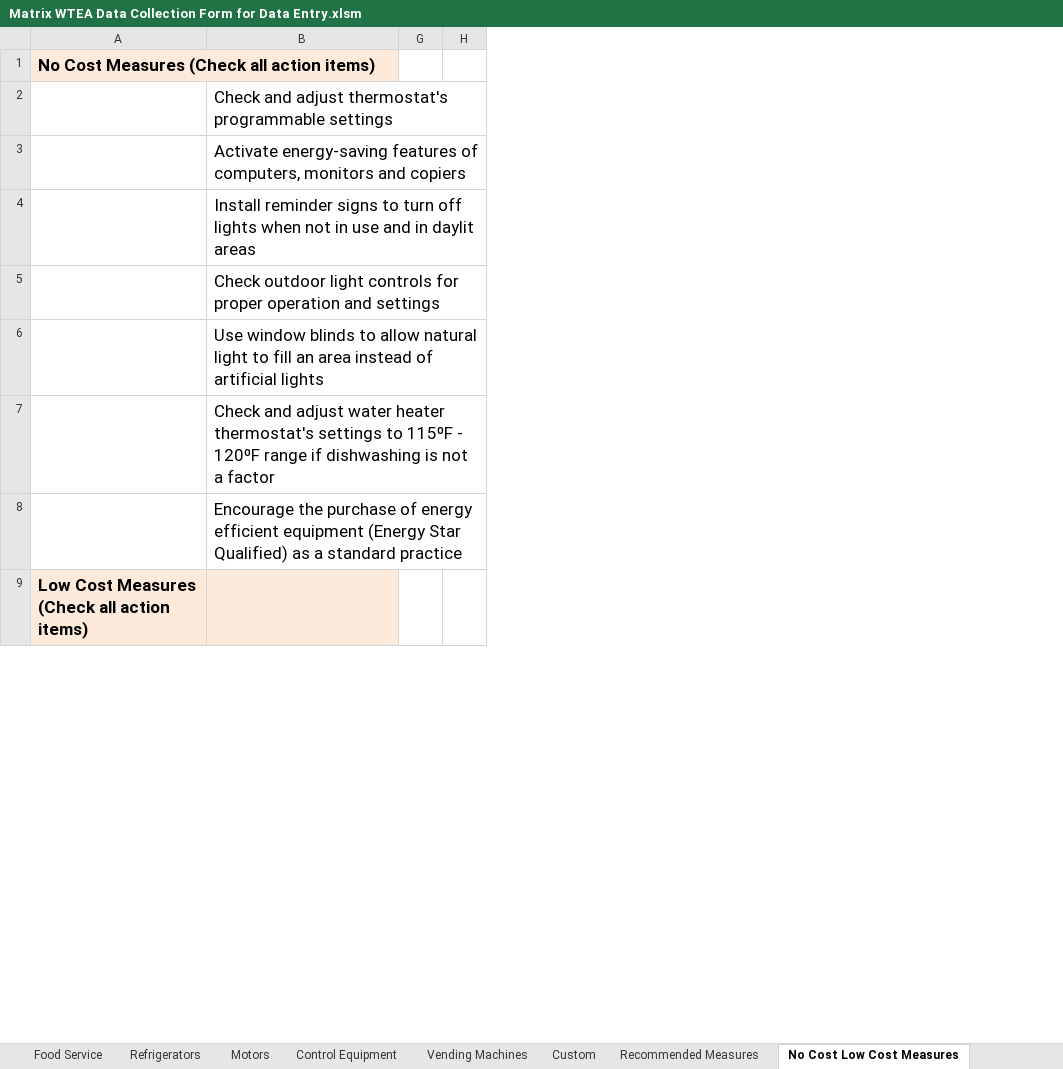
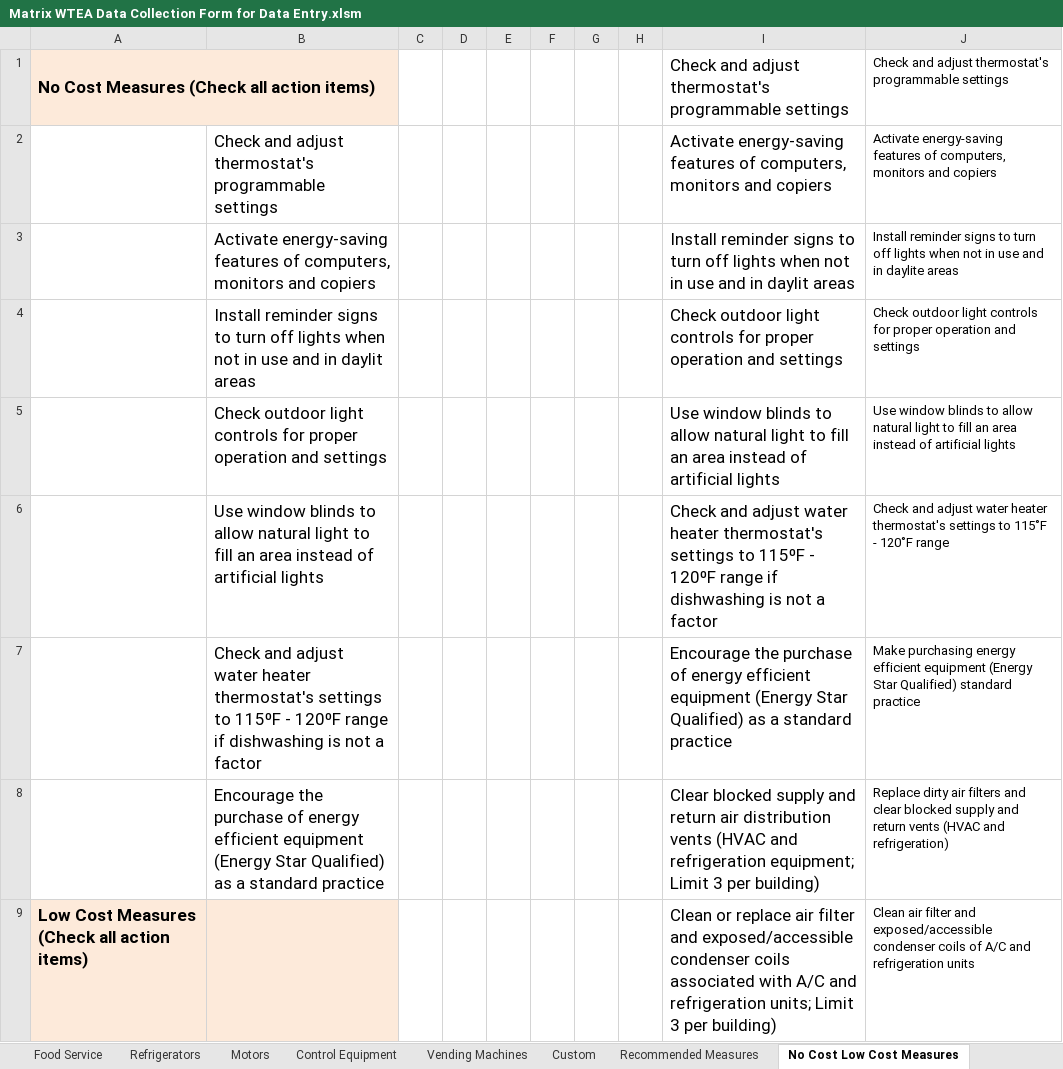
Before and after one commit to smurfing/MatrixPepco, an Excel workbook: Matrix WTEA Data Collection Form for Data Entry.xlsm, sheet No Cost Low Cost Measures, drawn as a sheet; only a part is shown; values as stored, in another font and other column widths than the file's, no borders; the diff names each change by its address in the sheet, - before the commit and + after, or states it on an @@ line.

```diff
--- a/Matrix WTEA Data Collection Form for Data Entry.xlsm (sheet No Cost Low Cost Measures)
+++ b/Matrix WTEA Data Collection Form for Data Entry.xlsm (sheet No Cost Low Cost Measures)
@@ column C unhidden, empty @@
@@ column D unhidden, empty @@
@@ column E unhidden, empty @@
@@ column F unhidden, empty @@
@@ column I unhidden, rows 1-9: Check and adjust thermostat's programmable settings | Activate energy-saving features of computers, monitors and copiers | Install reminder signs to turn off lights when not in use and in daylit areas | Check outdoor light controls for proper operation and settings | Use window blinds to allow natural light to fill an area instead of artificial lights | Check and adjust water heater thermostat's settings to 115⁰F - 120⁰F range if dishwashing is not a factor | Encourage the purchase of energy efficient equipment (Energy Star Qualified) as a standard practice | Clear blocked supply and return air distribution vents (HVAC and refrigeration equipment; Limit 3 per building) | Clean or replace air filter and exposed/accessible condenser coils associated with A/C and refrigeration units; Limit 3 per building) @@
@@ column J unhidden, rows 1-9: Check and adjust thermostat's programmable settings | Activate energy-saving features of computers, monitors and copiers | Install reminder signs to turn off lights when not in use and in daylite areas | Check outdoor light controls for proper operation and settings | Use window blinds to allow natural light to fill an area instead of artificial lights | Check and adjust water heater thermostat's settings to 115˚F - 120˚F range | Make purchasing energy efficient equipment (Energy Star Qualified) standard practice | Replace dirty air filters and clear blocked supply and return vents (HVAC and refrigeration) | Clean air filter and exposed/accessible condenser coils of A/C and refrigeration units @@
```
Also changed, not shown: charts or pictures, 1 other file.
